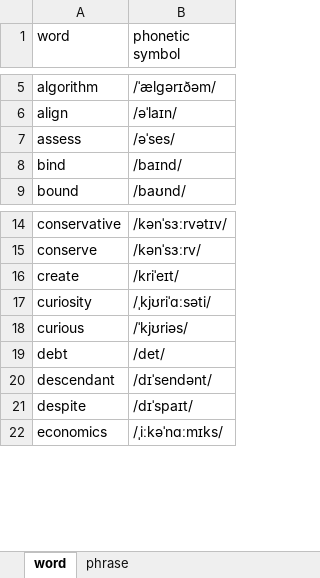
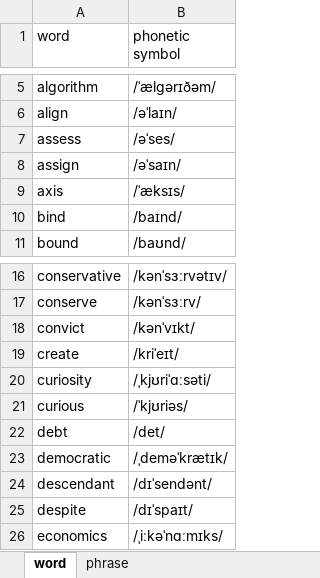
Before and after one commit to yunguoran/notes, an Excel workbook: english/phrases.xlsx, sheet word, drawn as a sheet; only a part is shown, gaps mark what is left out; values as stored, in another font and other column widths than the file's, no borders; the diff names each change by its address in the sheet, - before the commit and + after, or states it on an @@ line.

```diff
--- a/english/phrases.xlsx (sheet word)
+++ b/english/phrases.xlsx (sheet word)
+row 8: assign | /əˈsaɪn/
+row 9: axis | /ˈæksɪs/
+row 18: convict | /kənˈvɪkt/
+row 23: democratic | /ˌdeməˈkrætɪk/
```
Also changed, not shown: sheet phrase, 2 other files.
